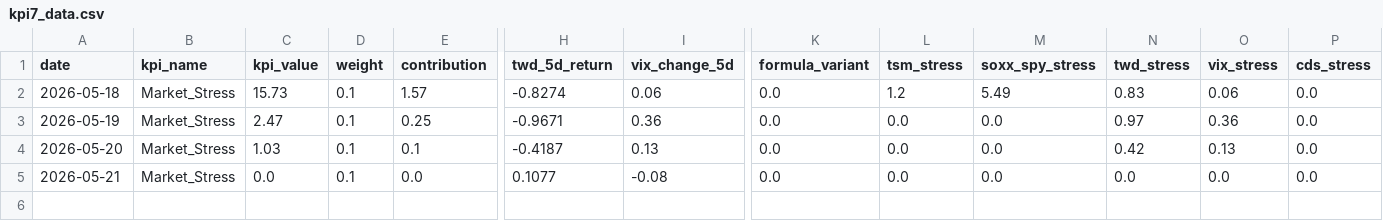
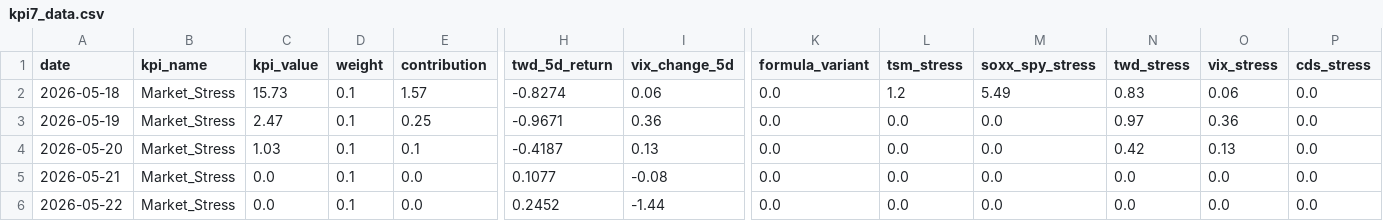
Before and after one commit to axolp/taiwan_risk_dashbaord, a CSV file: data/kpi7_data.csv, drawn as a sheet; only a part is shown, gaps mark what is left out; rows hold the shown columns only; the diff names each change by its address in the sheet, - before the commit and + after, or states it on an @@ line.

Commit message:
Automated data update

```diff
--- a/data/kpi7_data.csv
+++ b/data/kpi7_data.csv
+row 6: 2026-05-22 | Market_Stress | 0.0 | 0.1 | 0.0 | 0.2452 | -1.44 | 0.0 | 0.0 | 0.0 | 0.0 | 0.0 | 0.0
```
Also changed, not shown: 1 other file.
